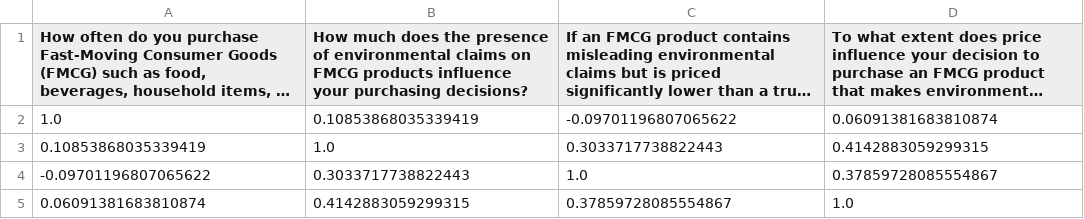
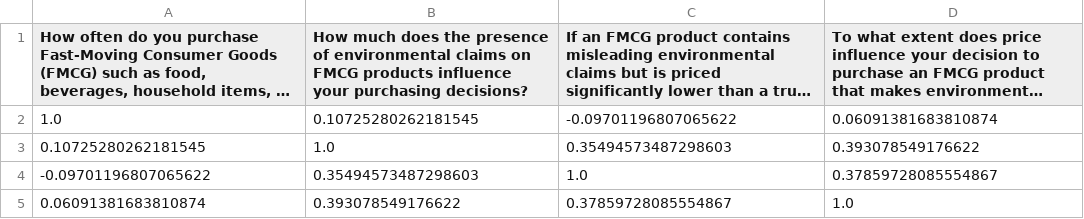
Before and after one commit to bhumitCQ/DEE, a CSV file: HP_6_corr.csv, drawn as a sheet; long unchanged cells end in …; removed rows and columns are numbered as before the commit, all else as after; the diff names each change by its address in the sheet, - before the commit and + after, or states it on an @@ line.

```diff
--- a/HP_6_corr.csv
+++ b/HP_6_corr.csv
-B2: 0.10853868035339419
+B2: 0.10725280262181545
-row 3: 0.10853868035339419 | 1.0 | 0.3033717738822443 | 0.4142883059299315
+row 3: 0.10725280262181545 | 1.0 | 0.35494573487298603 | 0.393078549176622
-B4: 0.3033717738822443
+B4: 0.35494573487298603
-B5: 0.4142883059299315
+B5: 0.393078549176622
```
Also changed, not shown: HP_2_numeric.csv, HP_6_numeric.csv, 4 other files.
